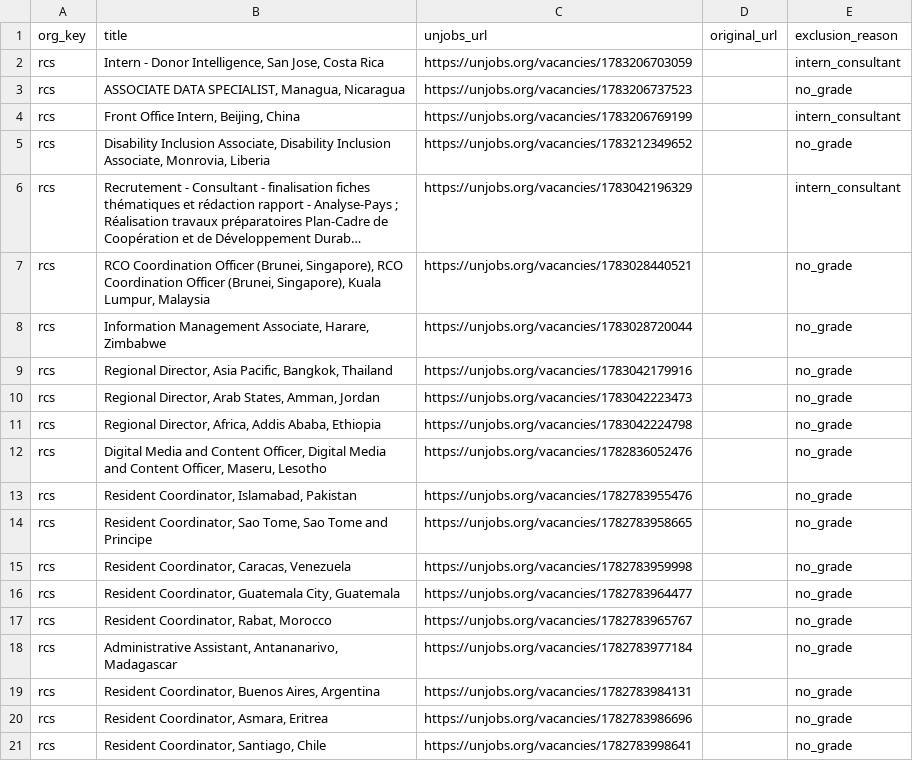
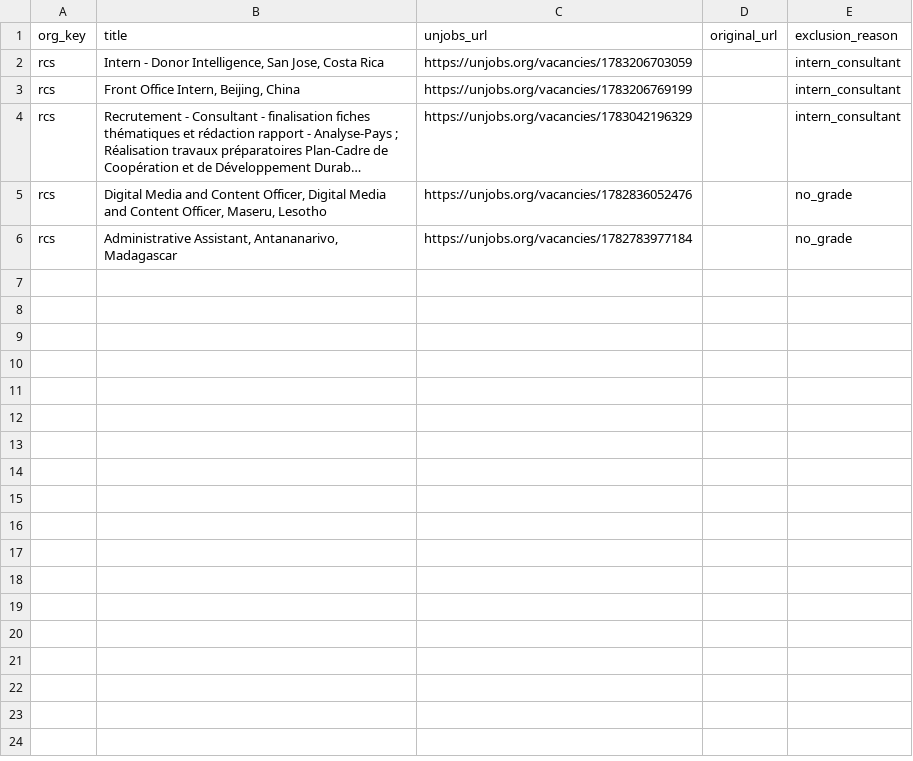
Before and after one commit to cinfoposte/mo-jobs, a CSV file: debug/rcs_excluded_sample.csv, drawn as a sheet; only a part is shown; long unchanged cells end in …; the diff covers the shown part only; the diff names each change by its address in the sheet, - before the commit and + after, or states it on an @@ line.

```diff
--- a/debug/rcs_excluded_sample.csv
+++ b/debug/rcs_excluded_sample.csv
-row 3: rcs | ASSOCIATE DATA SPECIALIST, Managua, Nicaragua | https://unjobs.org/vacancies/1783206737523 |  | no_grade
-row 5: rcs | Disability Inclusion Associate, Disability Inclusion Associate, Monrovia, Liberia | https://unjobs.org/vacancies/1783212349652 |  | no_grade
-row 7: rcs | RCO Coordination Officer (Brunei, Singapore), RCO Coordination Officer (Brunei, Singapore), Kuala Lumpur, Malaysia | https://unjobs.org/vacancies/1783028440521 |  | no_grade
-row 8: rcs | Information Management Associate, Harare, Zimbabwe | https://unjobs.org/vacancies/1783028720044 |  | no_grade
-row 9: rcs | Regional Director, Asia Pacific, Bangkok, Thailand | https://unjobs.org/vacancies/1783042179916 |  | no_grade
-row 10: rcs | Regional Director, Arab States, Amman, Jordan | https://unjobs.org/vacancies/1783042223473 |  | no_grade
-row 11: rcs | Regional Director, Africa, Addis Ababa, Ethiopia | https://unjobs.org/vacancies/1783042224798 |  | no_grade
-row 13: rcs | Resident Coordinator, Islamabad, Pakistan | https://unjobs.org/vacancies/1782783955476 |  | no_grade
-row 14: rcs | Resident Coordinator, Sao Tome, Sao Tome and Principe | https://unjobs.org/vacancies/1782783958665 |  | no_grade
-row 15: rcs | Resident Coordinator, Caracas, Venezuela | https://unjobs.org/vacancies/1782783959998 |  | no_grade
-row 16: rcs | Resident Coordinator, Guatemala City, Guatemala | https://unjobs.org/vacancies/1782783964477 |  | no_grade
-row 17: rcs | Resident Coordinator, Rabat, Morocco | https://unjobs.org/vacancies/1782783965767 |  | no_grade
-row 19: rcs | Resident Coordinator, Buenos Aires, Argentina | https://unjobs.org/vacancies/1782783984131 |  | no_grade
-row 20: rcs | Resident Coordinator, Asmara, Eritrea | https://unjobs.org/vacancies/1782783986696 |  | no_grade
-row 21: rcs | Resident Coordinator, Santiago, Chile | https://unjobs.org/vacancies/1782783998641 |  | no_grade
```
Also changed, not shown: 16 removed rows elsewhere in this file, debug/ifc_excluded_sample.csv, debug/unfpa_excluded_sample.csv, 49 other files.
